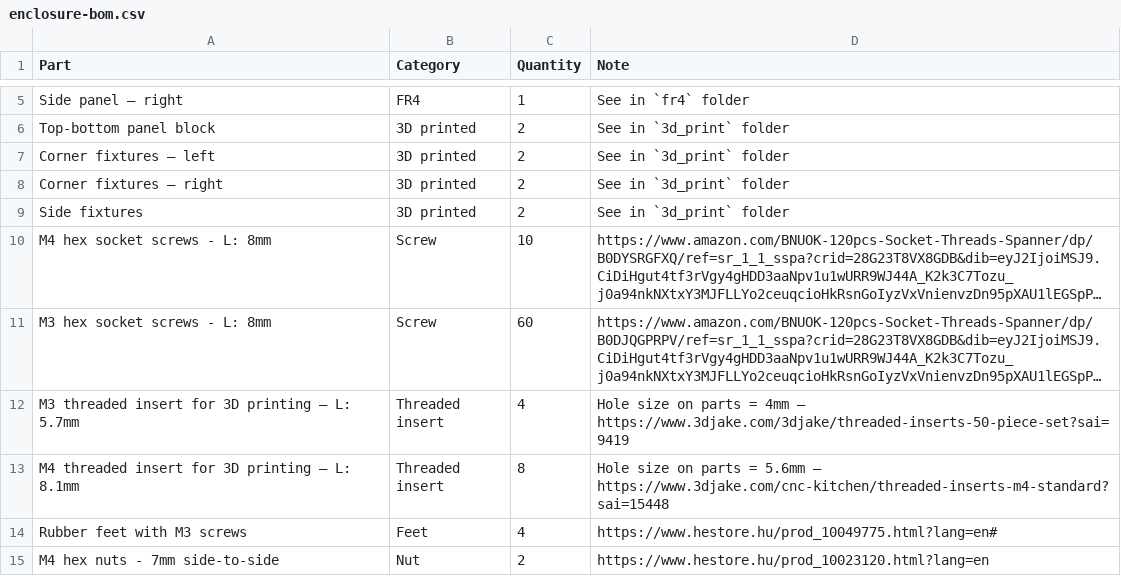
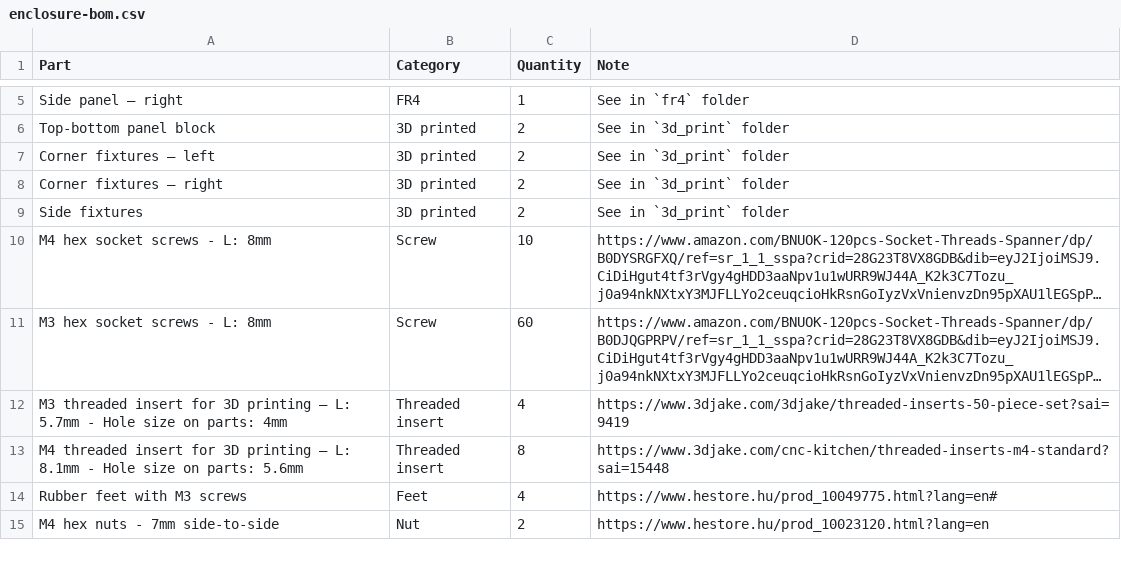
Before and after one commit to shmoergh/moduleur, a CSV file: enclosure/enclosure-bom.csv, drawn as a sheet; only a part is shown, gaps mark what is left out; long unchanged cells end in …; the diff names each change by its address in the sheet, - before the commit and + after, or states it on an @@ line.

Commit message:
Update enclosure-bom.csv

```diff
--- a/enclosure/enclosure-bom.csv
+++ b/enclosure/enclosure-bom.csv
-A12 (Part): …L: 5.7mm
+A12 (Part): …L: 5.7mm - Hole size on parts: 4mm
-D12 (Note): Hole size on parts = 4mm — https://www.3djake.com/3djake/threaded-inserts-50-piece-set?sai=9419
+D12 (Note): https://www.3djake.com/3djake/threaded-inserts-50-piece-set?sai=9419
-A13 (Part): …L: 8.1mm
+A13 (Part): …L: 8.1mm - Hole size on parts: 5.6mm
-D13 (Note): Hole size on parts = 5.6mm — https://www.3djake.com/cnc-kitchen/threaded-inserts-m4-standard?sai=15448
+D13 (Note): https://www.3djake.com/cnc-kitchen/threaded-inserts-m4-standard?sai=15448
```
